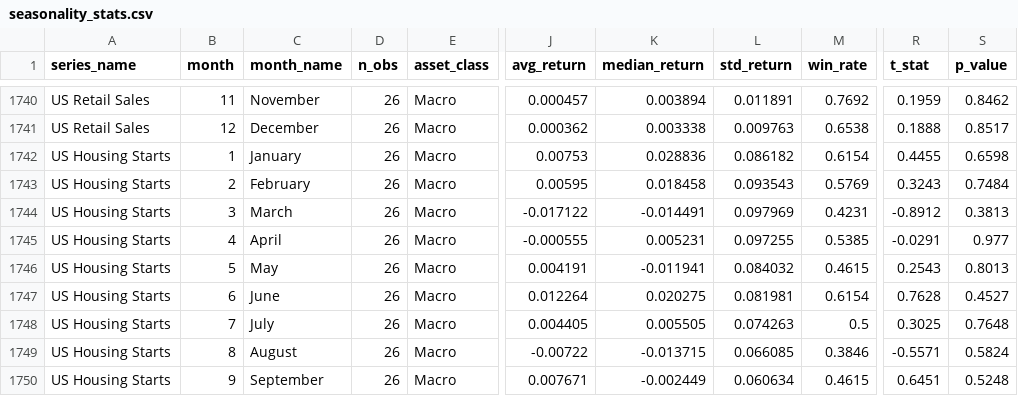
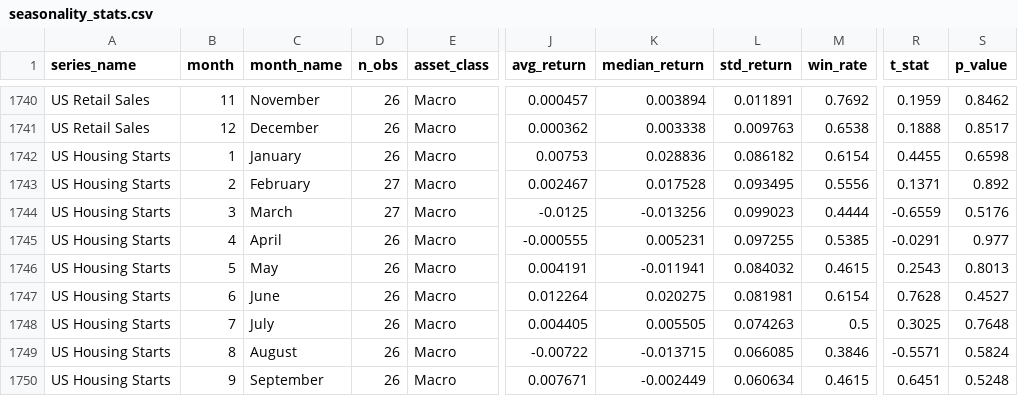
Before and after one commit to tanvigandhi1008/scripbox-seasonality-dashboard, a CSV file: data/processed/seasonality_stats.csv, drawn as a sheet; only a part is shown, gaps mark what is left out; the diff names each change by its address in the sheet, - before the commit and + after, or states it on an @@ line.

```diff
--- a/data/processed/seasonality_stats.csv
+++ b/data/processed/seasonality_stats.csv
-D1743:D1744 (n_obs): 26
+D1743:D1744 (n_obs): 27
-J1743 (avg_return): 0.00595
+J1743 (avg_return): 0.002467
-K1743 (median_return): 0.018458
+K1743 (median_return): 0.017528
-L1743 (std_return): 0.093543
+L1743 (std_return): 0.093495
-M1743 (win_rate): 0.5769
+M1743 (win_rate): 0.5556
-R1743 (t_stat): 0.3243
+R1743 (t_stat): 0.1371
-S1743 (p_value): 0.7484
+S1743 (p_value): 0.892
-J1744 (avg_return): -0.017122
+J1744 (avg_return): -0.0125
-K1744 (median_return): -0.014491
+K1744 (median_return): -0.013256
-L1744 (std_return): 0.097969
+L1744 (std_return): 0.099023
-M1744 (win_rate): 0.4231
+M1744 (win_rate): 0.4444
-R1744 (t_stat): -0.8912
+R1744 (t_stat): -0.6559
-S1744 (p_value): 0.3813
+S1744 (p_value): 0.5176
```
Also changed, not shown: data/processed/monthly_returns.csv, data/processed/monthly_returns_inr.csv, 3 other files.
